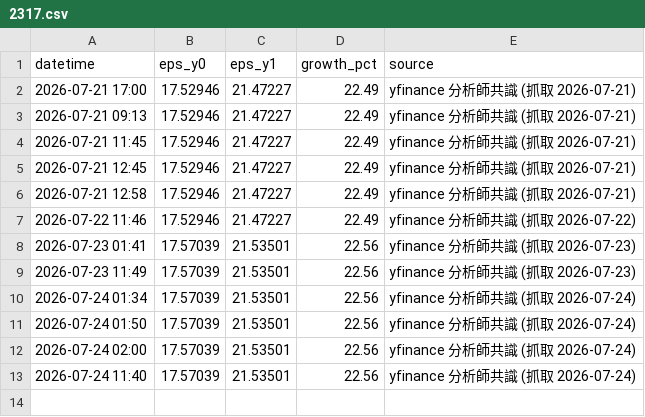
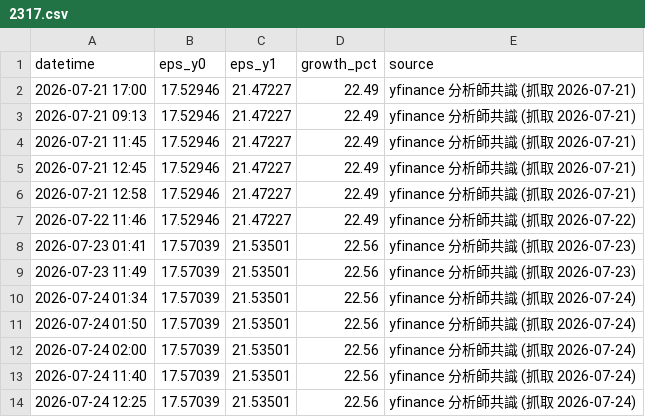
Before and after one commit to pagggggg/stock-analyze-dashboard, a CSV file: data/consensus/2317.csv, drawn as a sheet.

```diff
--- a/data/consensus/2317.csv
+++ b/data/consensus/2317.csv
@@ -13 +13,2 @@
 2026-07-24 11:40,17.57039,21.53501,22.56,yfinance 分析師共識 (抓取 2026-07-24)
+2026-07-24 12:25,17.57039,21.53501,22.56,yfinance 分析師共識 (抓取 2026-07-24)
```
Also changed, not shown: data/consensus/2308.csv, data/consensus/2330.csv, 5 other files.
